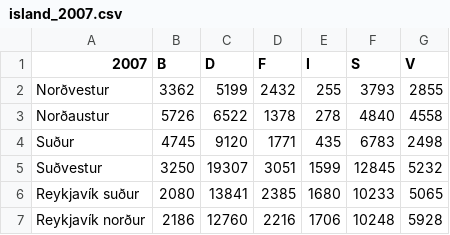
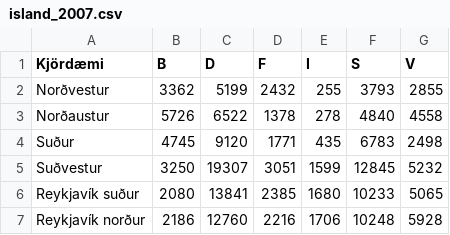
Before and after one commit to smari/voting, a CSV file: data/elections/island_2007.csv, drawn as a sheet.

Commit message:
Fixed header of constituency in constituency data for Icelandic Parliamentary elections of 2007.

```diff
--- a/data/elections/island_2007.csv
+++ b/data/elections/island_2007.csv
@@ -1,2 +1,2 @@
-"2007","B","D","F","I","S","V"
+"Kjördæmi","B","D","F","I","S","V"
 "Norðvestur","3362","5199","2432","255","3793","2855"
```
